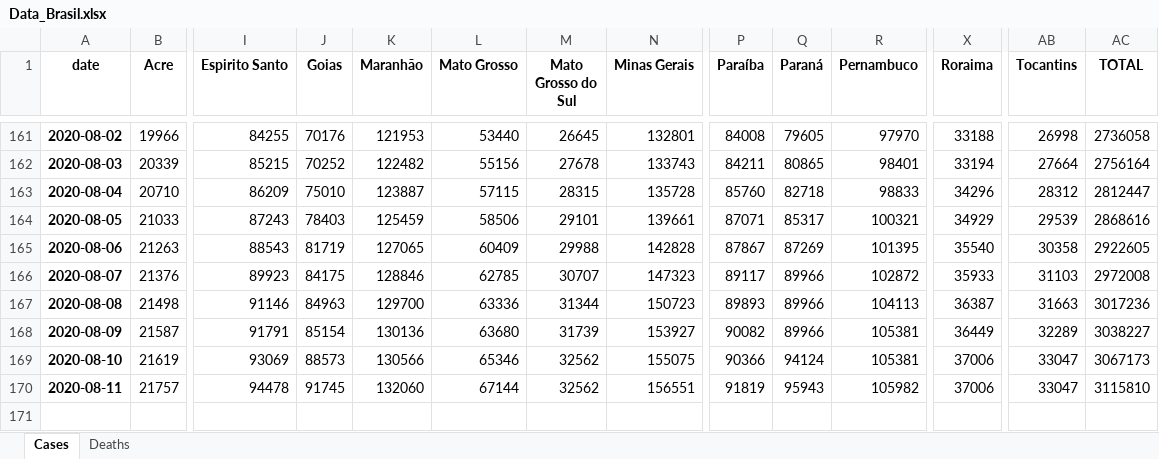
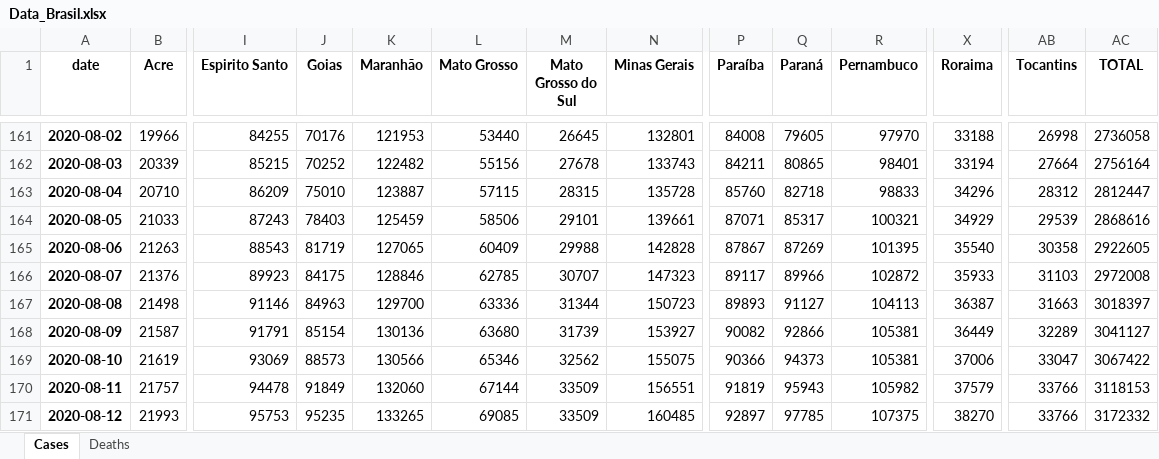
Before and after one commit to allissondantas/BIOCOMSC-COVID19-MAT2PY, an Excel workbook: data/Data_Brasil.xlsx, sheet Cases, drawn as a sheet; only a part is shown, gaps mark what is left out; values as stored, in another font and other column widths than the file's, no borders; rows hold the shown columns only; the diff names each change by its address in the sheet, - before the commit and + after, or states it on an @@ line.

```diff
--- a/data/Data_Brasil.xlsx (sheet Cases)
+++ b/data/Data_Brasil.xlsx (sheet Cases)
-Q167 (Paraná): 89966
+Q167 (Paraná): 91127
-AC167 (TOTAL): 3017236
+AC167 (TOTAL): 3018397
-Q168 (Paraná): 89966
+Q168 (Paraná): 92866
-AC168 (TOTAL): 3038227
+AC168 (TOTAL): 3041127
-Q169 (Paraná): 94124
+Q169 (Paraná): 94373
-AC169 (TOTAL): 3067173
+AC169 (TOTAL): 3067422
-J170 (Goias): 91745
+J170 (Goias): 91849
-M170 (Mato Grosso do Sul): 32562
+M170 (Mato Grosso do Sul): 33509
-X170 (Roraima): 37006
+X170 (Roraima): 37579
-AB170 (Tocantins): 33047
+AB170 (Tocantins): 33766
-AC170 (TOTAL): 3115810
+AC170 (TOTAL): 3118153
+row 171: 2020-08-12 | 21993 | 95753 | 95235 | 133265 | 69085 | 33509 | 160485 | 92897 | 97785 | 107375 | 38270 | 33766 | 3172332
```
Also changed, not shown: sheet Deaths, data/cases-recife.xlsx, 55 other files.
